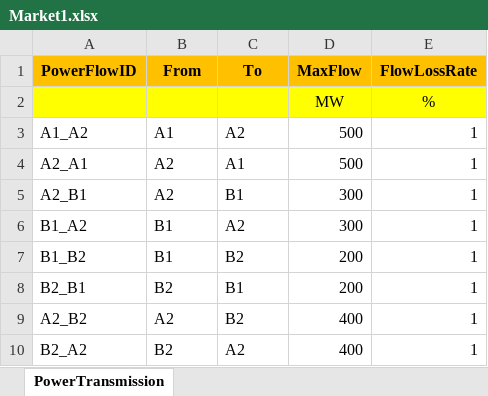
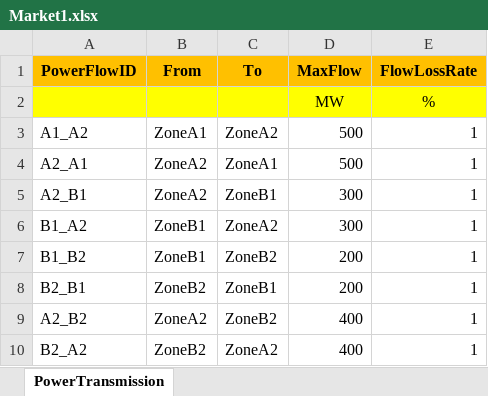
Before and after one commit to chengtachu/MUSE_PSM, an Excel workbook: Data/Assumption/Market_Transmission/Market1.xlsx, sheet PowerTransmission, drawn as a sheet; values as stored, in another font and other column widths than the file's, no borders; the diff names each change by its address in the sheet, - before the commit and + after, or states it on an @@ line.

```diff
--- a/Data/Assumption/Market_Transmission/Market1.xlsx (sheet PowerTransmission)
+++ b/Data/Assumption/Market_Transmission/Market1.xlsx (sheet PowerTransmission)
-B3 (From): A1
+B3 (From): ZoneA1
-C3 (To): A2
+C3 (To): ZoneA2
-B4:B5 (From): A2
+B4:B5 (From): ZoneA2
-C4 (To): A1
+C4 (To): ZoneA1
-C5 (To): B1
+C5 (To): ZoneB1
-B6:B7 (From): B1
+B6:B7 (From): ZoneB1
-C6 (To): A2
+C6 (To): ZoneA2
-C7 (To): B2
+C7 (To): ZoneB2
-B8 (From): B2
+B8 (From): ZoneB2
-C8 (To): B1
+C8 (To): ZoneB1
-B9 (From): A2
+B9 (From): ZoneA2
-C9 (To): B2
+C9 (To): ZoneB2
-B10 (From): B2
+B10 (From): ZoneB2
-C10 (To): A2
+C10 (To): ZoneA2
```
Also changed, not shown: Data/Assumption/Market/Market1.xlsx, Data/Assumption/Zone/ZoneA2.xlsx, 14 other files.
